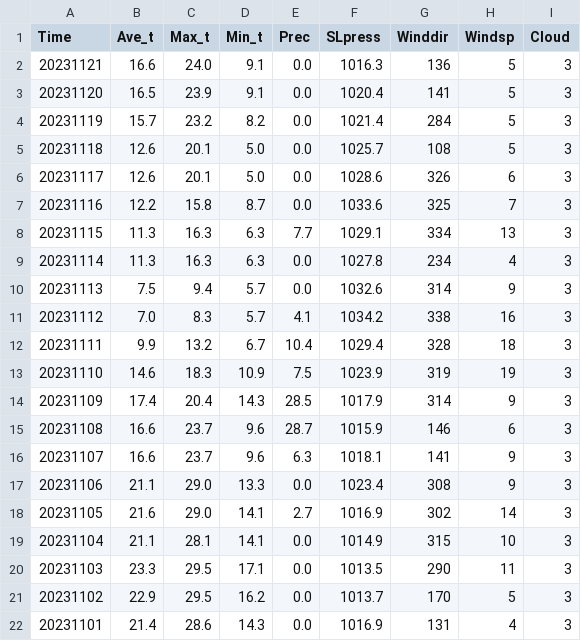
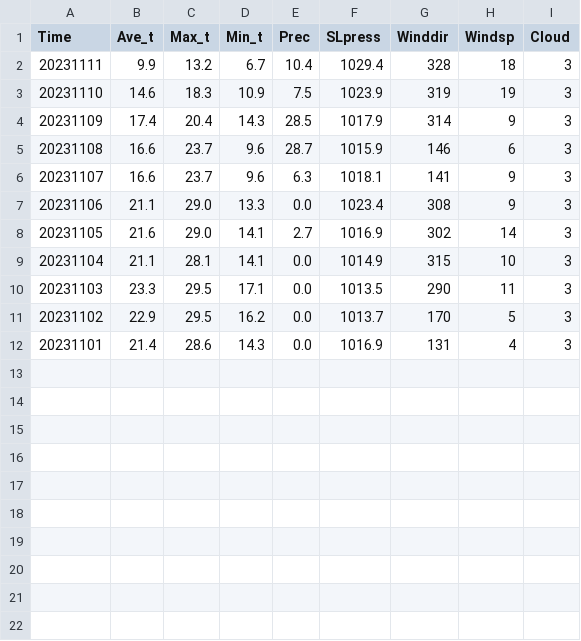
Before and after one commit to knowledgepuppy/WeatherNow, a CSV file: weather_train_valid.csv, drawn as a sheet; the diff names each change by its address in the sheet, - before the commit and + after, or states it on an @@ line.

```diff
--- a/weather_train_valid.csv
+++ b/weather_train_valid.csv
-row 2: 20231121 | 16.6 | 24.0 | 9.1 | 0.0 | 1016.3 | 136 | 5 | 3
-row 3: 20231120 | 16.5 | 23.9 | 9.1 | 0.0 | 1020.4 | 141 | 5 | 3
-row 4: 20231119 | 15.7 | 23.2 | 8.2 | 0.0 | 1021.4 | 284 | 5 | 3
-row 5: 20231118 | 12.6 | 20.1 | 5.0 | 0.0 | 1025.7 | 108 | 5 | 3
-row 6: 20231117 | 12.6 | 20.1 | 5.0 | 0.0 | 1028.6 | 326 | 6 | 3
-row 7: 20231116 | 12.2 | 15.8 | 8.7 | 0.0 | 1033.6 | 325 | 7 | 3
-row 8: 20231115 | 11.3 | 16.3 | 6.3 | 7.7 | 1029.1 | 334 | 13 | 3
-row 9: 20231114 | 11.3 | 16.3 | 6.3 | 0.0 | 1027.8 | 234 | 4 | 3
-row 10: 20231113 | 7.5 | 9.4 | 5.7 | 0.0 | 1032.6 | 314 | 9 | 3
-row 11: 20231112 | 7.0 | 8.3 | 5.7 | 4.1 | 1034.2 | 338 | 16 | 3
```
Also changed, not shown: src/weather_test.csv, src/weather_train_train.csv, 11 other files.
